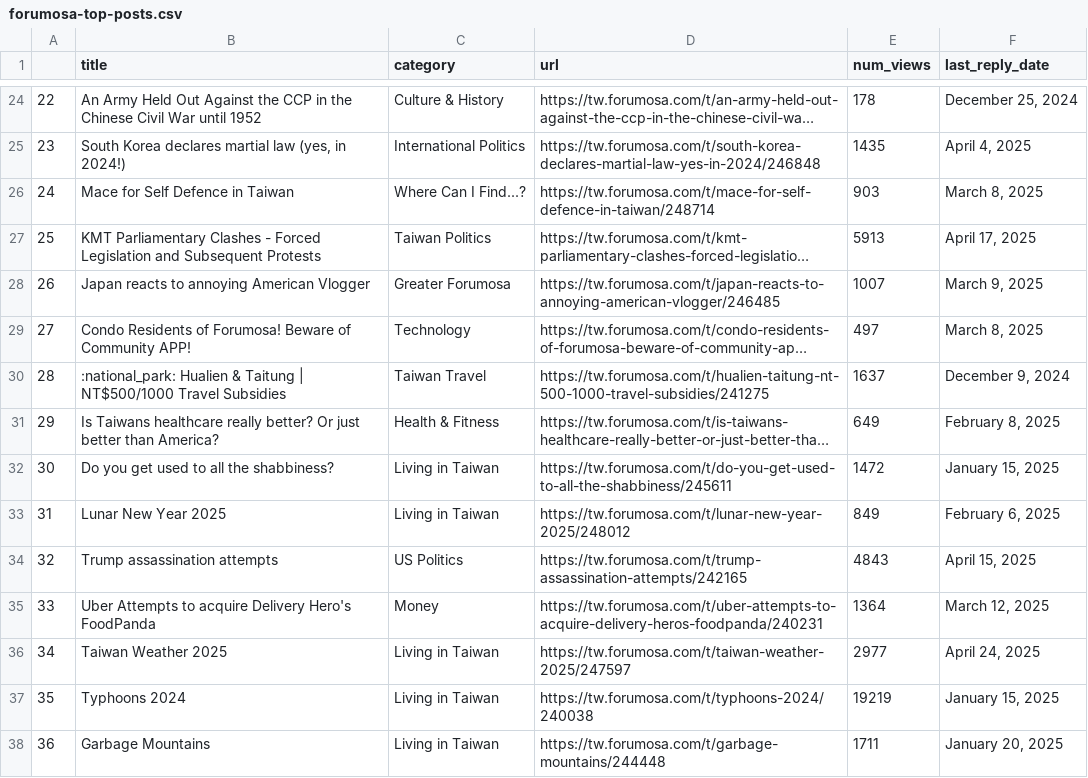
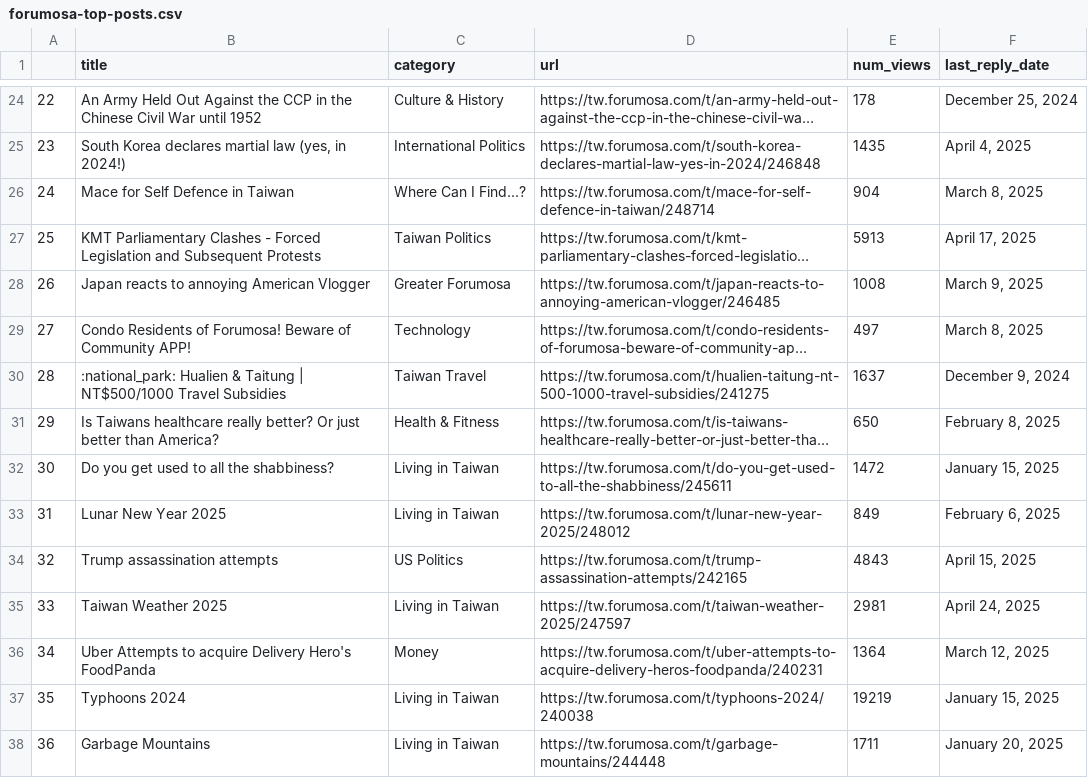
Before and after one commit to ssaanndwich/scrape-forumosa, a CSV file: forumosa-top-posts.csv, drawn as a sheet; only a part is shown, gaps mark what is left out; long unchanged cells end in …; the diff covers the shown part only; the diff names each change by its address in the sheet, - before the commit and + after, or states it on an @@ line.

```diff
--- a/forumosa-top-posts.csv
+++ b/forumosa-top-posts.csv
-E26 (num_views): 903
+E26 (num_views): 904
-E28 (num_views): 1007
+E28 (num_views): 1008
-E31 (num_views): 649
+E31 (num_views): 650
-B35 (title): Uber Attempts to acquire Delivery Hero's FoodPanda
+B35 (title): Taiwan Weather 2025
-C35 (category): Money
+C35 (category): Living in Taiwan
-D35 (url): https://tw.forumosa.com/t/uber-attempts-to-acquire-delivery-heros-foodpanda/240231
+D35 (url): https://tw.forumosa.com/t/taiwan-weather-2025/247597
-E35 (num_views): 1364
+E35 (num_views): 2981
-F35 (last_reply_date): March 12, 2025
+F35 (last_reply_date): April 24, 2025
-B36 (title): Taiwan Weather 2025
+B36 (title): Uber Attempts to acquire Delivery Hero's FoodPanda
-C36 (category): Living in Taiwan
+C36 (category): Money
-D36 (url): https://tw.forumosa.com/t/taiwan-weather-2025/247597
+D36 (url): https://tw.forumosa.com/t/uber-attempts-to-acquire-delivery-heros-foodpanda/240231
-E36 (num_views): 2977
+E36 (num_views): 1364
-F36 (last_reply_date): April 24, 2025
+F36 (last_reply_date): March 12, 2025
```
Also changed, not shown: 12 edited cells elsewhere in this file.
